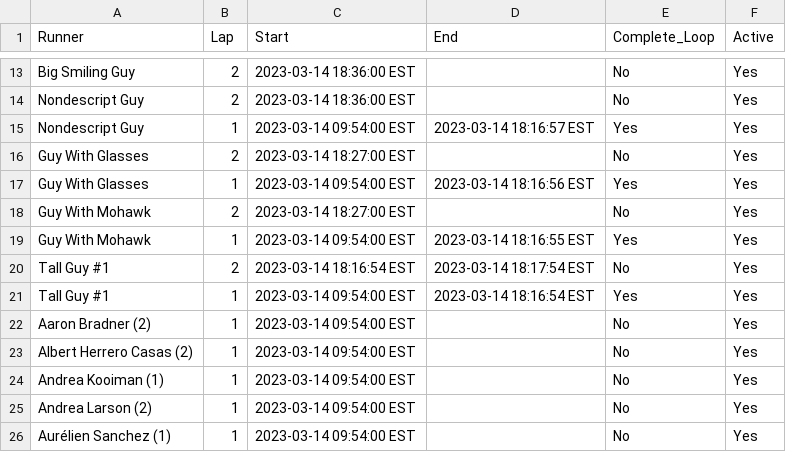
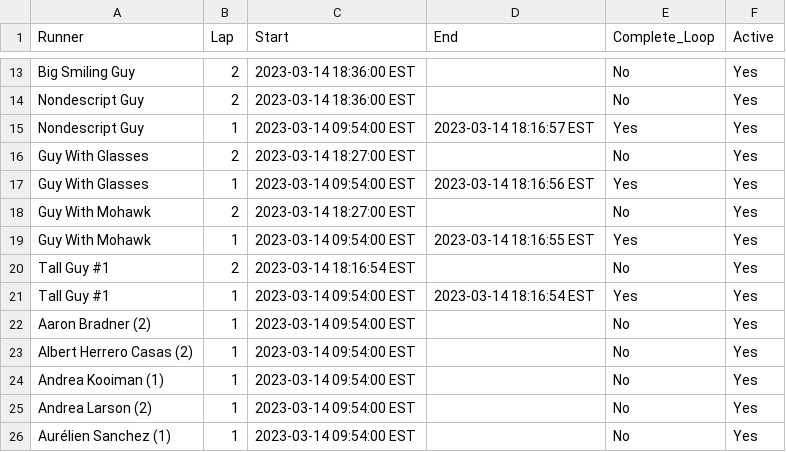
Before and after one commit to johnsug/barkley_plots, a CSV file: data/2023_results.csv, drawn as a sheet; only a part is shown, gaps mark what is left out.

Commit message:
Update 2023_results.csv

```diff
--- a/data/2023_results.csv
+++ b/data/2023_results.csv
@@ -19,3 +19,3 @@ Guy With Mohawk,2,2023-03-14 18:27:00 EST,,No,Yes
 Guy With Mohawk,1,2023-03-14 09:54:00 EST,2023-03-14 18:16:55 EST,Yes,Yes
-Tall Guy #1,2,2023-03-14 18:16:54 EST, 2023-03-14 18:17:54 EST,No,Yes
+Tall Guy #1,2,2023-03-14 18:16:54 EST,,No,Yes
 Tall Guy #1,1,2023-03-14 09:54:00 EST,2023-03-14 18:16:54 EST,Yes,Yes
```
